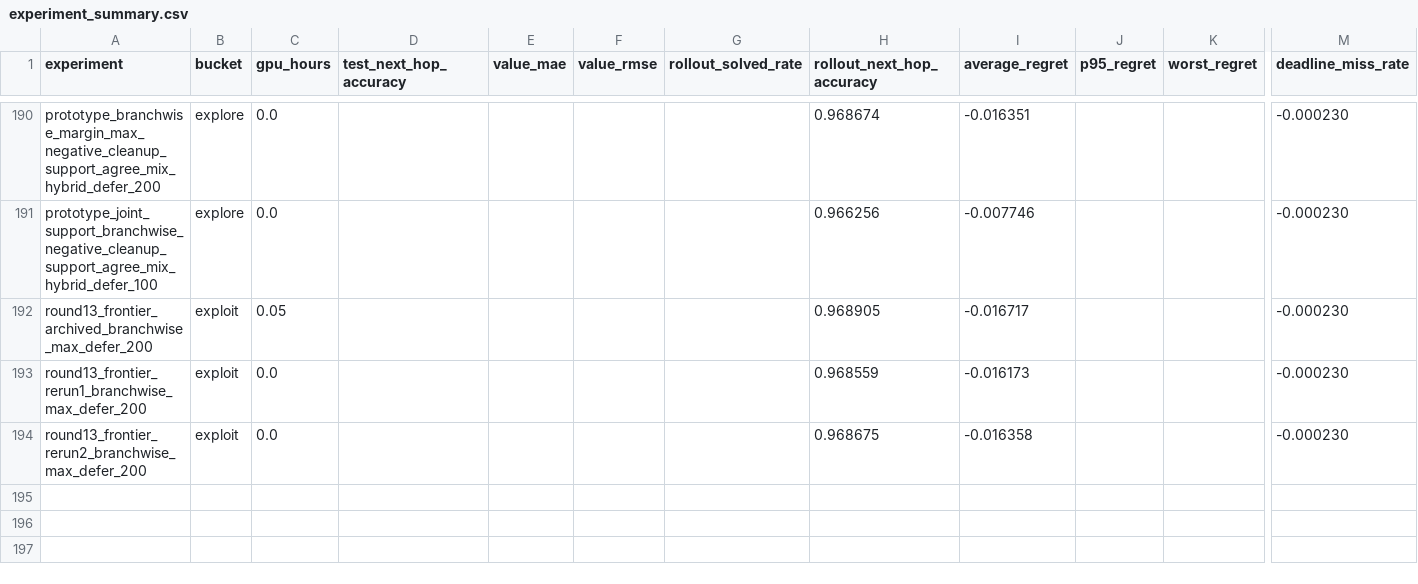
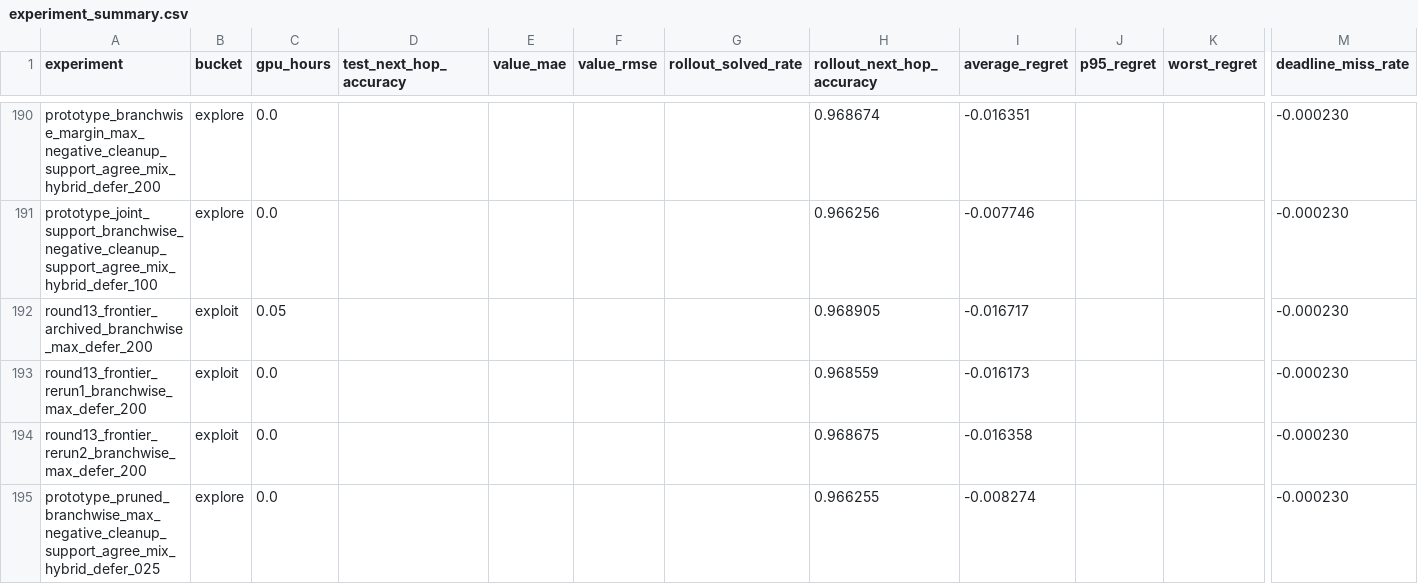
Before and after one commit to catid/gnn3, a CSV file: reports/plots/experiment_summary.csv, drawn as a sheet; only a part is shown, gaps mark what is left out; rows hold the shown columns only; the diff names each change by its address in the sheet, - before the commit and + after, or states it on an @@ line.

Commit message:
Add pruned branchwise-max prototype experiment

```diff
--- a/reports/plots/experiment_summary.csv
+++ b/reports/plots/experiment_summary.csv
+row 195: prototype_pruned_branchwise_max_negative_cleanup_support_agree_mix_hybrid_defer_025 | explore | 0.0 |  |  |  |  | 0.966255 | -0.008274 |  |  | -0.000230
```
Also changed, not shown: 7 other files.
